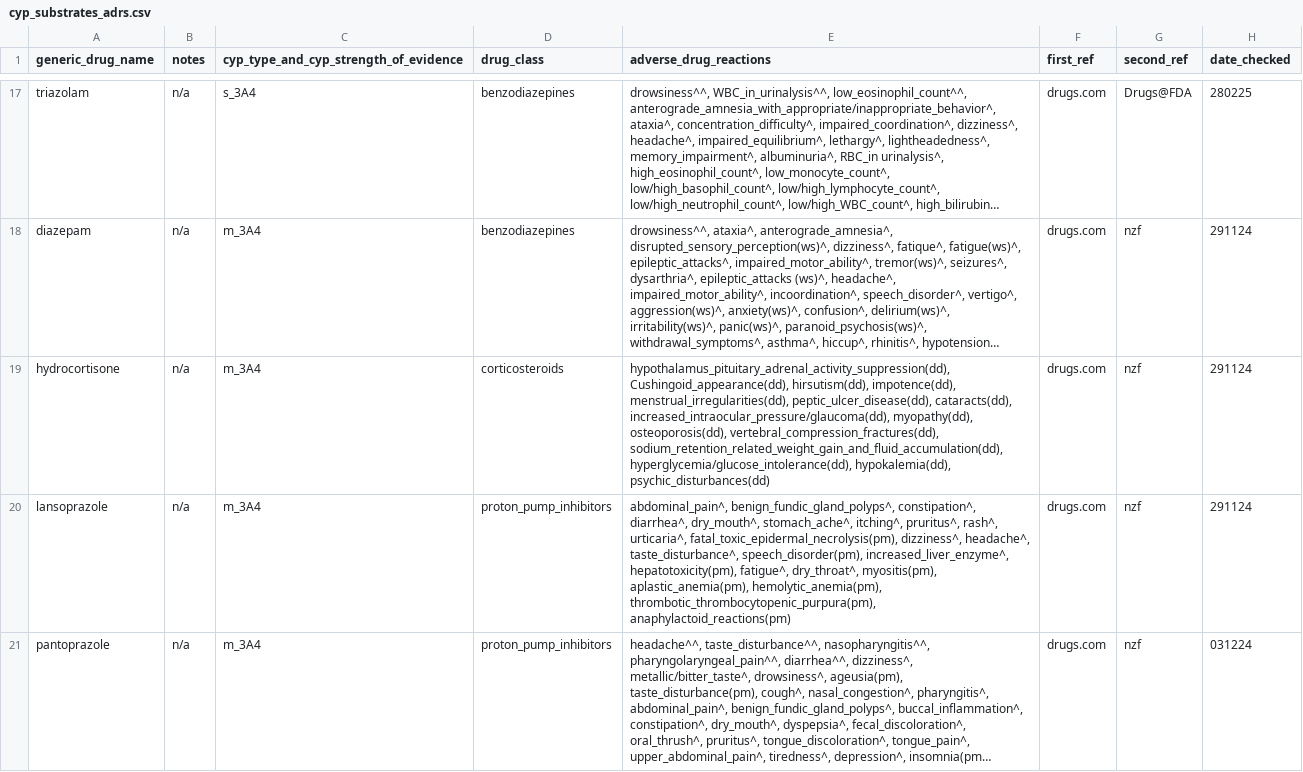
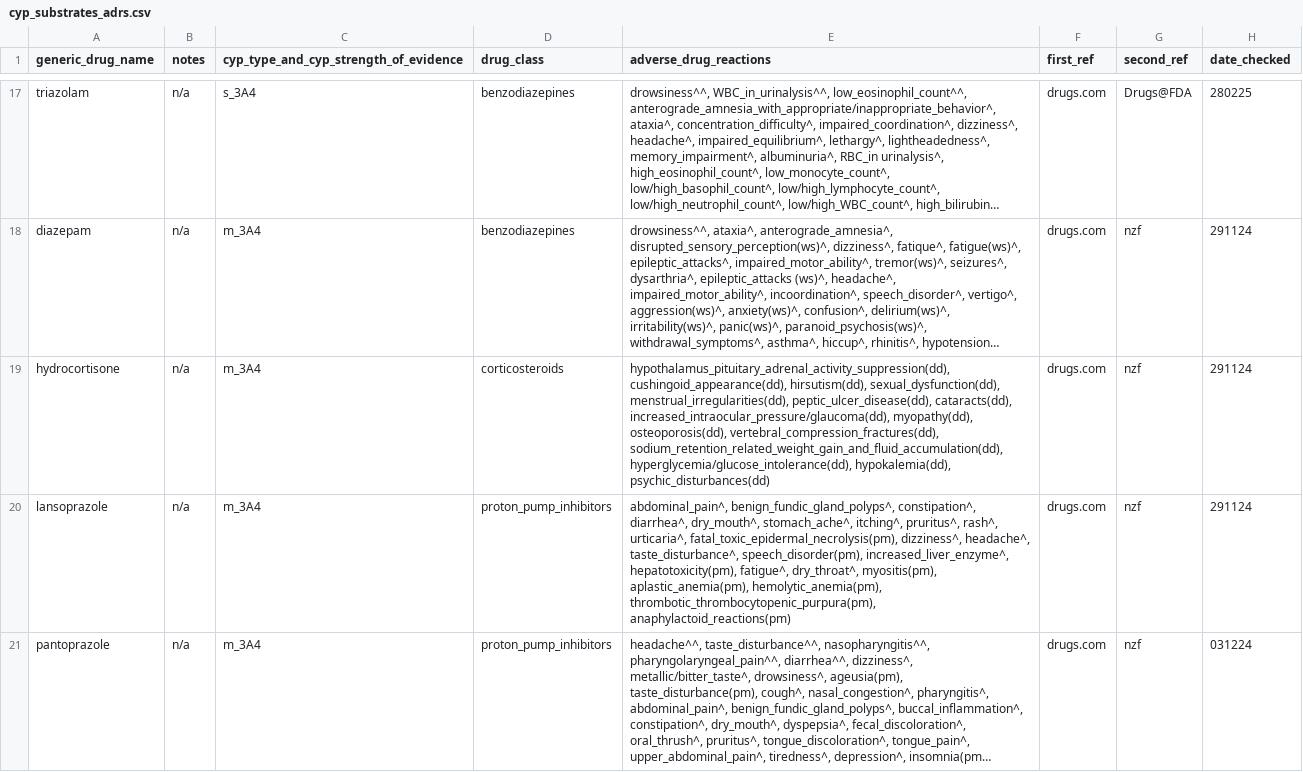
Before and after one commit to jhylin/Adverse_drug_reactions, a CSV file: cyp_substrates_adrs.csv, drawn as a sheet; only a part is shown, gaps mark what is left out; long unchanged cells end in …; the diff names each change by its address in the sheet, - before the commit and + after, or states it on an @@ line.

Commit message:
Unified all sexual dysfunction-related ADR terms

```diff
--- a/cyp_substrates_adrs.csv
+++ b/cyp_substrates_adrs.csv
-E19 (adverse_drug_reactions): hypothalamus_pituitary_adrenal_activity_suppression(dd), Cushingoid_appearance(dd), hirsutism(dd), impotence(dd), menstrual_irregularities(dd), peptic_ulcer_disease(dd),…
+E19 (adverse_drug_reactions): hypothalamus_pituitary_adrenal_activity_suppression(dd), cushingoid_appearance(dd), hirsutism(dd), sexual_dysfunction(dd), menstrual_irregularities(dd), peptic_ulcer_disease(dd),…
```
